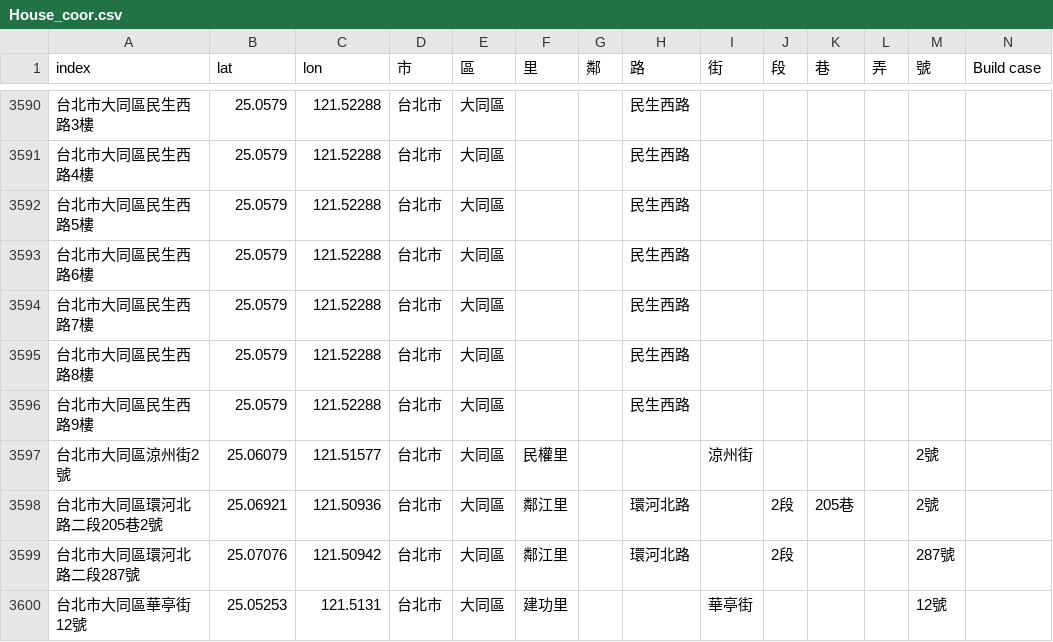
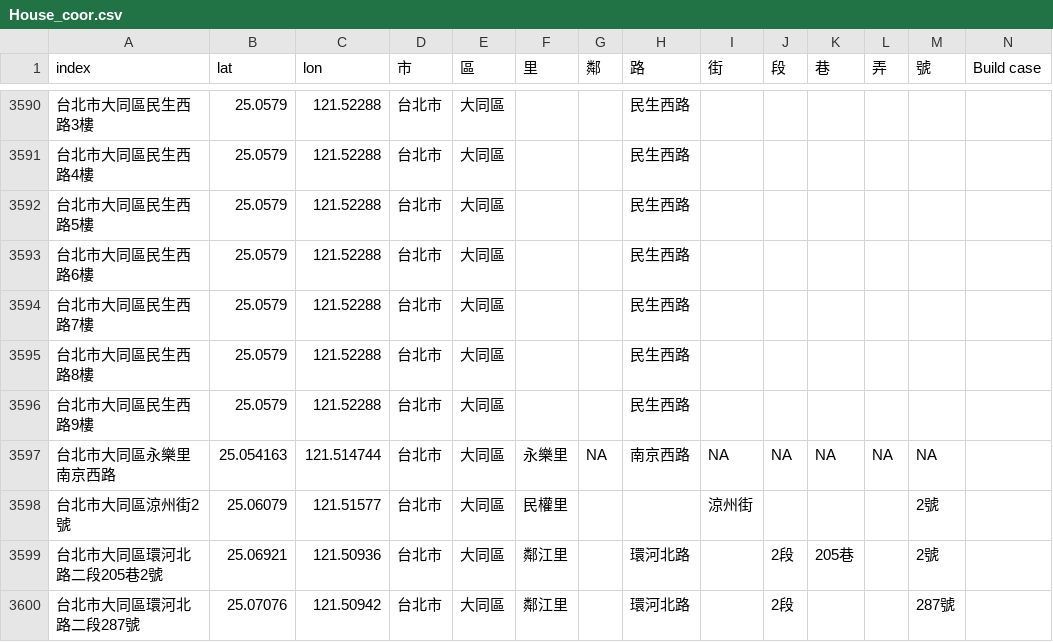
Before and after one commit to SSP6258/house_app, a CSV file: house_data/database/House_coor.csv, drawn as a sheet; only a part is shown, gaps mark what is left out; the shorter side is filled out with more unchanged rows; the diff names each change by its address in the sheet, - before the commit and + after, or states it on an @@ line.

Commit message:
Add files via upload

```diff
--- a/house_data/database/House_coor.csv
+++ b/house_data/database/House_coor.csv
+row 3597: 台北市大同區永樂里南京西路 | 25.054163 | 121.514744 | 台北市 | 大同區 | 永樂里 | NA | 南京西路 | NA | NA | NA | NA | NA
```
